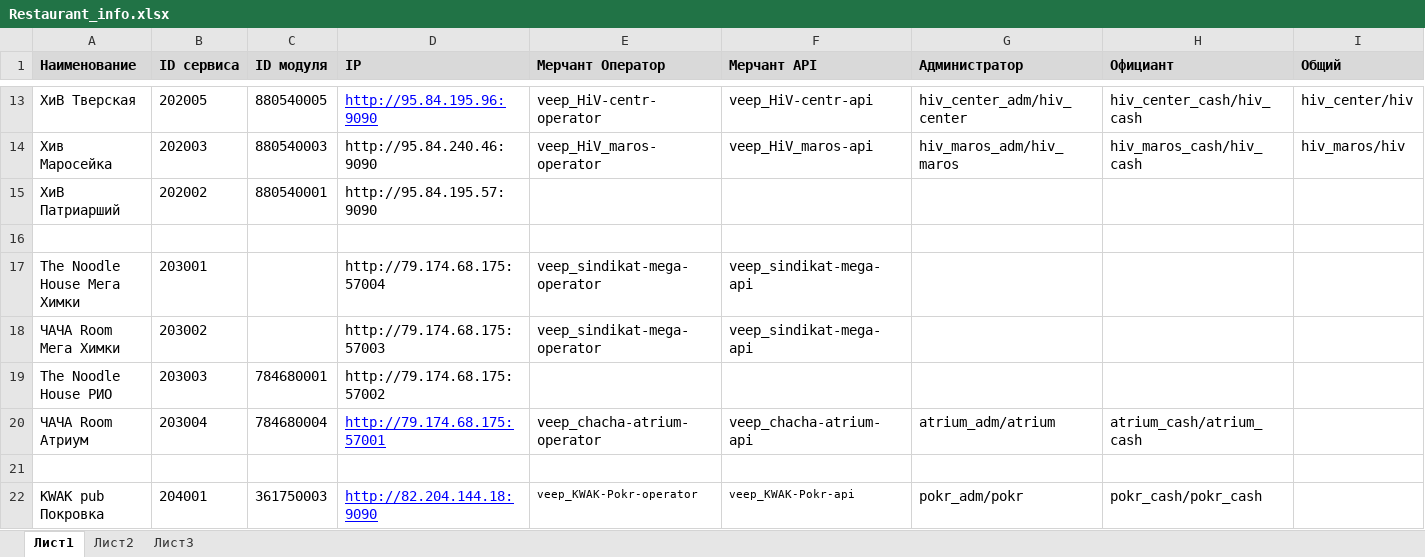
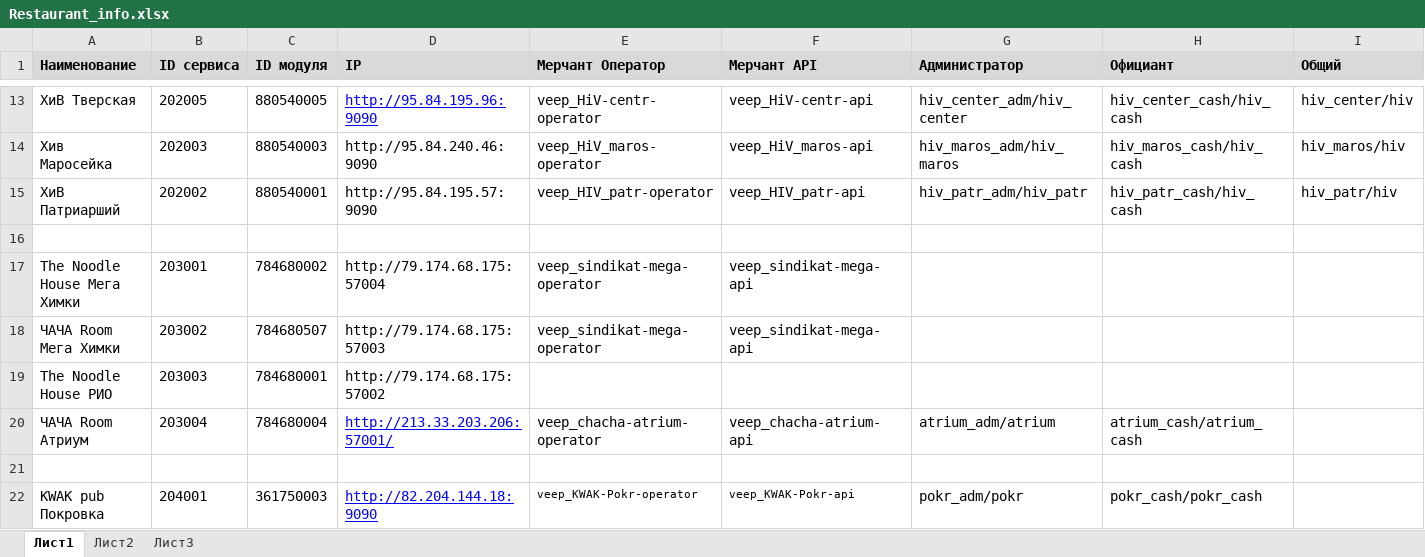
Before and after one commit to veepmobile/VEEP, an Excel workbook: docs/Restaurant_info.xlsx, sheet Лист1, drawn as a sheet; only a part is shown, gaps mark what is left out; values as stored, in another font and other column widths than the file's, no borders; the diff names each change by its address in the sheet, - before the commit and + after, or states it on an @@ line.

Commit message:
patr

```diff
--- a/docs/Restaurant_info.xlsx (sheet Лист1)
+++ b/docs/Restaurant_info.xlsx (sheet Лист1)
-E15 (Мерчант Оператор): (empty)
+E15 (Мерчант Оператор): veep_HIV_patr-operator
-F15 (Мерчант API): (empty)
+F15 (Мерчант API): veep_HIV_patr-api
-G15 (Администратор): (empty)
+G15 (Администратор): hiv_patr_adm/hiv_patr
-H15 (Официант): (empty)
+H15 (Официант): hiv_patr_cash/hiv_cash
-I15 (Общий): (empty)
+I15 (Общий): hiv_patr/hiv
-C17 (ID модуля): (empty)
+C17 (ID модуля): 784680002
-C18 (ID модуля): (empty)
+C18 (ID модуля): 784680507
-D20 (IP): http://79.174.68.175:57001
+D20 (IP): http://213.33.203.206:57001/
```
Also changed, not shown: 4 other files.
